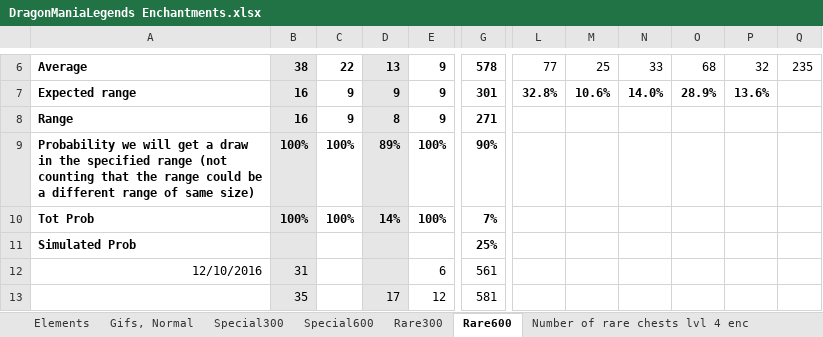
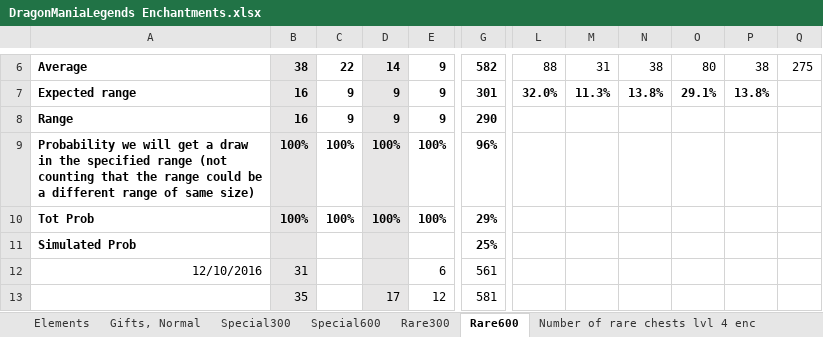
Before and after one commit to arberg/DragonManiaLegendsImageAnalyzer, an Excel workbook: DragonManiaLegends Enchantments.xlsx, sheet Rare600, drawn as a sheet; only a part is shown, gaps mark what is left out; values as stored, in another font and other column widths than the file's, no borders; the diff covers the shown part only; the diff names each change by its address in the sheet, - before the commit and + after, or states it on an @@ line.

```diff
--- a/DragonManiaLegends Enchantments.xlsx (sheet Rare600)
+++ b/DragonManiaLegends Enchantments.xlsx (sheet Rare600)
-sheet tab: Gifs, Normal
+sheet tab: Gifts, Normal
-D6: 13
+D6: 14
-G6: 578
+G6: 582
-L6: 77
+L6: 88
-M6: 25
+M6: 31
-N6: 33
+N6: 38
-O6: 68
+O6: 80
-P6: 32
+P6: 38
-Q6: 235
+Q6: 275
-L7: 32.8%
+L7: 32.0%
-M7: 10.6%
+M7: 11.3%
-N7: 14.0%
+N7: 13.8%
-O7: 28.9%
+O7: 29.1%
-P7: 13.6%
+P7: 13.8%
-D8: 8
+D8: 9
-G8: 271
+G8: 290
-D9: 89%
+D9: 100%
-G9: 90%
+G9: 96%
-D10: 14%
+D10: 100%
-G10: 7%
+G10: 29%
```
Also changed, not shown: 17 added rows and 25 edited cells elsewhere in this sheet, sheet Number of rare chests lvl 4 enc, sheet Elements, sheet 300+ rare chests lvl 4, other sheet tabs, formulas that keep their value, 7 other files.
